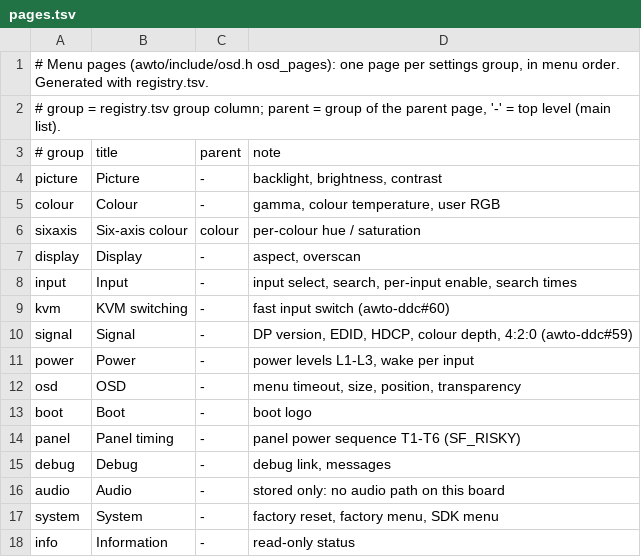
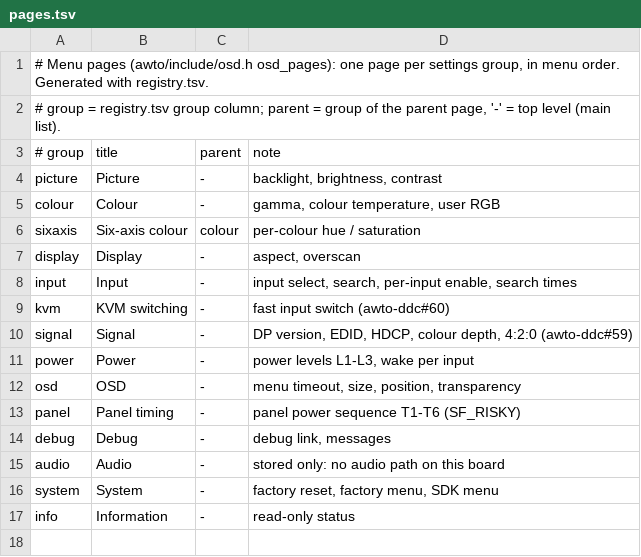
Before and after one commit to awto-au/awto-ddc, a TSV file: settings/pages.tsv, drawn as a sheet; the diff names each change by its address in the sheet, - before the commit and + after, or states it on an @@ line.

```diff
--- a/settings/pages.tsv
+++ b/settings/pages.tsv
-row 13: boot | Boot | - | boot logo
```
Also changed, not shown: settings/registry.tsv, 2 other files.
